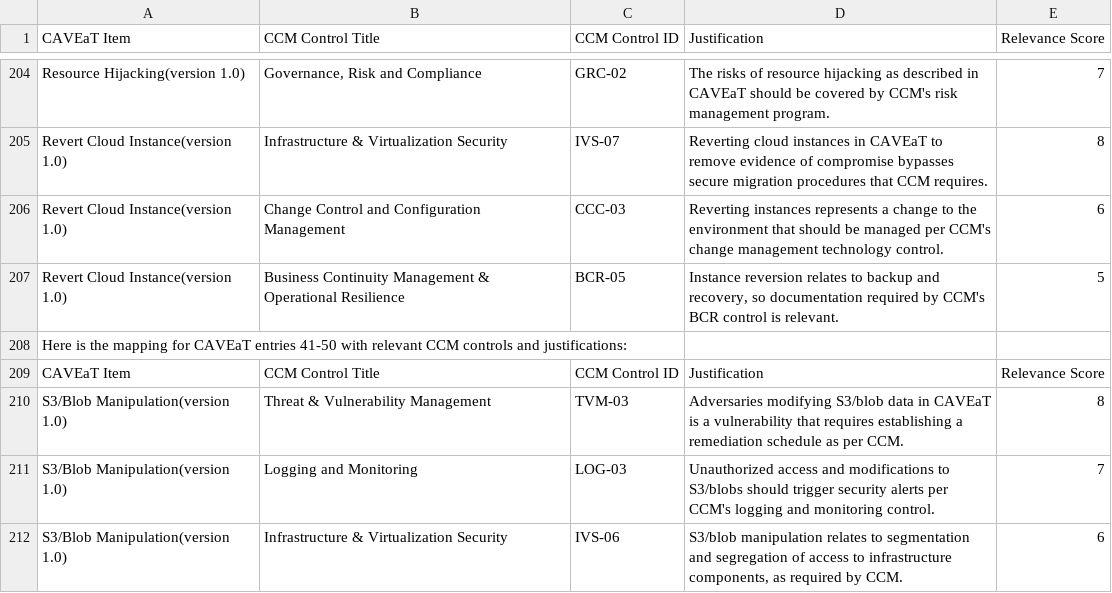
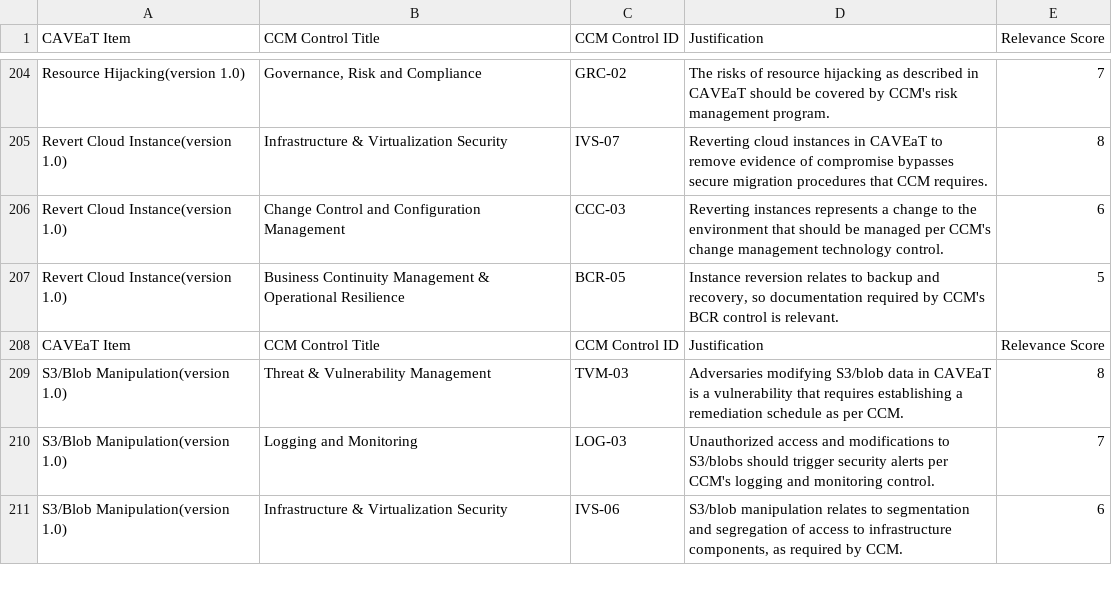
Before and after one commit to CloudSecurityAlliance-WG/WG-CAVEaT, a CSV file: mapping-attempts/2024-06-13-claude/CAVEaT-CCM-Mapping-Attempt2.csv, drawn as a sheet; only a part is shown, gaps mark what is left out; the diff names each change by its address in the sheet, - before the commit and + after, or states it on an @@ line.

Commit message:
updates

```diff
--- a/mapping-attempts/2024-06-13-claude/CAVEaT-CCM-Mapping-Attempt2.csv
+++ b/mapping-attempts/2024-06-13-claude/CAVEaT-CCM-Mapping-Attempt2.csv
-row 208: Here is the mapping for CAVEaT entries 41-50 with relevant CCM controls and justifications:
```
